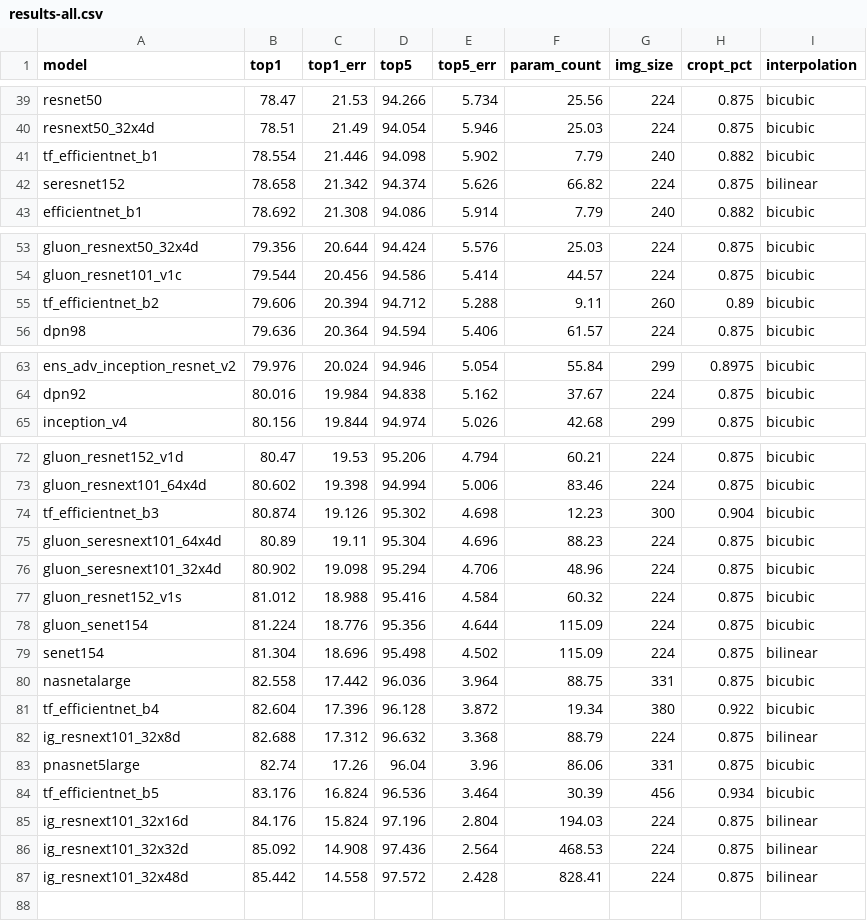
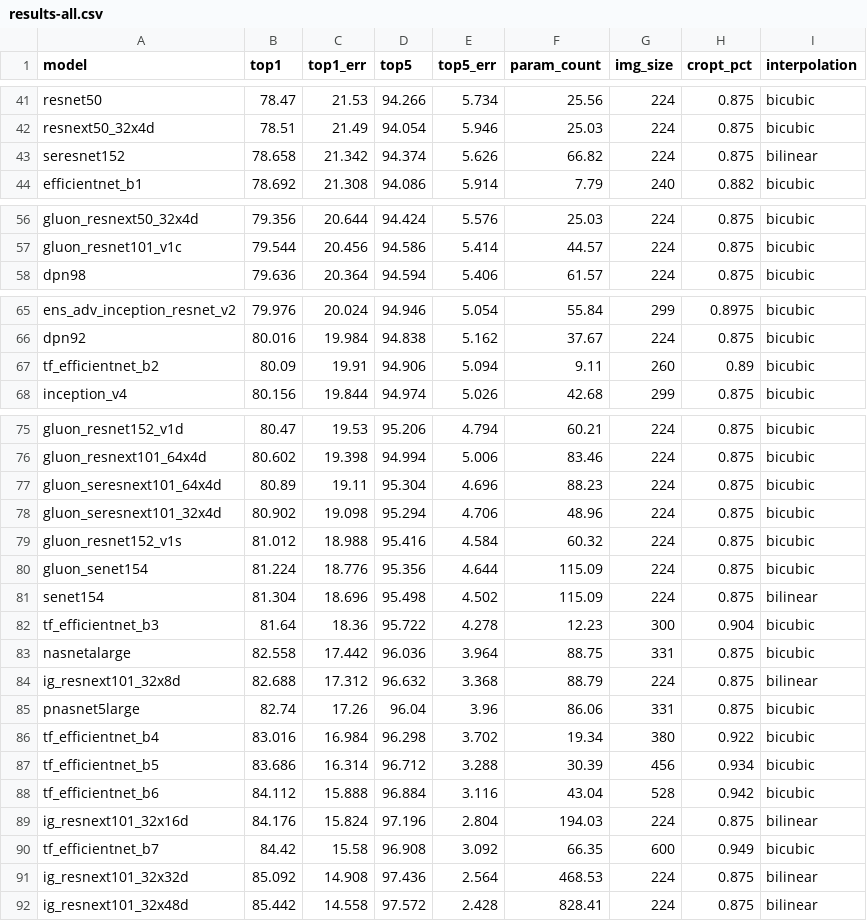
Before and after one commit to huggingface/pytorch-image-models, a CSV file: results/results-all.csv, drawn as a sheet; only a part is shown, gaps mark what is left out; the diff covers the shown part only.

```diff
--- a/results/results-all.csv
+++ b/results/results-all.csv
@@ -40,3 +42,2 @@ resnet50,78.47,21.53,94.266,5.734,25.56,224,0.875,bicubic
 resnext50_32x4d,78.51,21.49,94.054,5.946,25.03,224,0.875,bicubic
-tf_efficientnet_b1,78.554,21.446,94.098,5.902,7.79,240,0.882,bicubic
 seresnet152,78.658,21.342,94.374,5.626,66.82,224,0.875,bilinear
@@ -54,3 +57,2 @@ gluon_resnext50_32x4d,79.356,20.644,94.424,5.576,25.03,224,0.875,bicubic
 gluon_resnet101_v1c,79.544,20.456,94.586,5.414,44.57,224,0.875,bicubic
-tf_efficientnet_b2,79.606,20.394,94.712,5.288,9.11,260,0.89,bicubic
 dpn98,79.636,20.364,94.594,5.406,61.57,224,0.875,bicubic
@@ -64,2 +66,3 @@ ens_adv_inception_resnet_v2,79.976,20.024,94.946,5.054,55.84,299,0.8975,bicubic
 dpn92,80.016,19.984,94.838,5.162,37.67,224,0.875,bicubic
+tf_efficientnet_b2,80.09,19.91,94.906,5.094,9.11,260,0.89,bicubic
 inception_v4,80.156,19.844,94.974,5.026,42.68,299,0.875,bicubic
@@ -73,3 +76,2 @@ gluon_resnet152_v1d,80.47,19.53,95.206,4.794,60.21,224,0.875,bicubic
 gluon_resnext101_64x4d,80.602,19.398,94.994,5.006,83.46,224,0.875,bicubic
-tf_efficientnet_b3,80.874,19.126,95.302,4.698,12.23,300,0.904,bicubic
 gluon_seresnext101_64x4d,80.89,19.11,95.304,4.696,88.23,224,0.875,bicubic
@@ -79,8 +81,11 @@ gluon_senet154,81.224,18.776,95.356,4.644,115.09,224,0.875,bicubic
 senet154,81.304,18.696,95.498,4.502,115.09,224,0.875,bilinear
+tf_efficientnet_b3,81.64,18.36,95.722,4.278,12.23,300,0.904,bicubic
 nasnetalarge,82.558,17.442,96.036,3.964,88.75,331,0.875,bicubic
-tf_efficientnet_b4,82.604,17.396,96.128,3.872,19.34,380,0.922,bicubic
 ig_resnext101_32x8d,82.688,17.312,96.632,3.368,88.79,224,0.875,bilinear
 pnasnet5large,82.74,17.26,96.04,3.96,86.06,331,0.875,bicubic
-tf_efficientnet_b5,83.176,16.824,96.536,3.464,30.39,456,0.934,bicubic
+tf_efficientnet_b4,83.016,16.984,96.298,3.702,19.34,380,0.922,bicubic
+tf_efficientnet_b5,83.686,16.314,96.712,3.288,30.39,456,0.934,bicubic
+tf_efficientnet_b6,84.112,15.888,96.884,3.116,43.04,528,0.942,bicubic
 ig_resnext101_32x16d,84.176,15.824,97.196,2.804,194.03,224,0.875,bilinear
+tf_efficientnet_b7,84.42,15.58,96.908,3.092,66.35,600,0.949,bicubic
 ig_resnext101_32x32d,85.092,14.908,97.436,2.564,468.53,224,0.875,bilinear
```
Also changed, not shown: 6 added rows, 2 removed rows and 4 edited cells elsewhere in this file, results/results-inv2-matched-frequency.csv, 1 other file.
